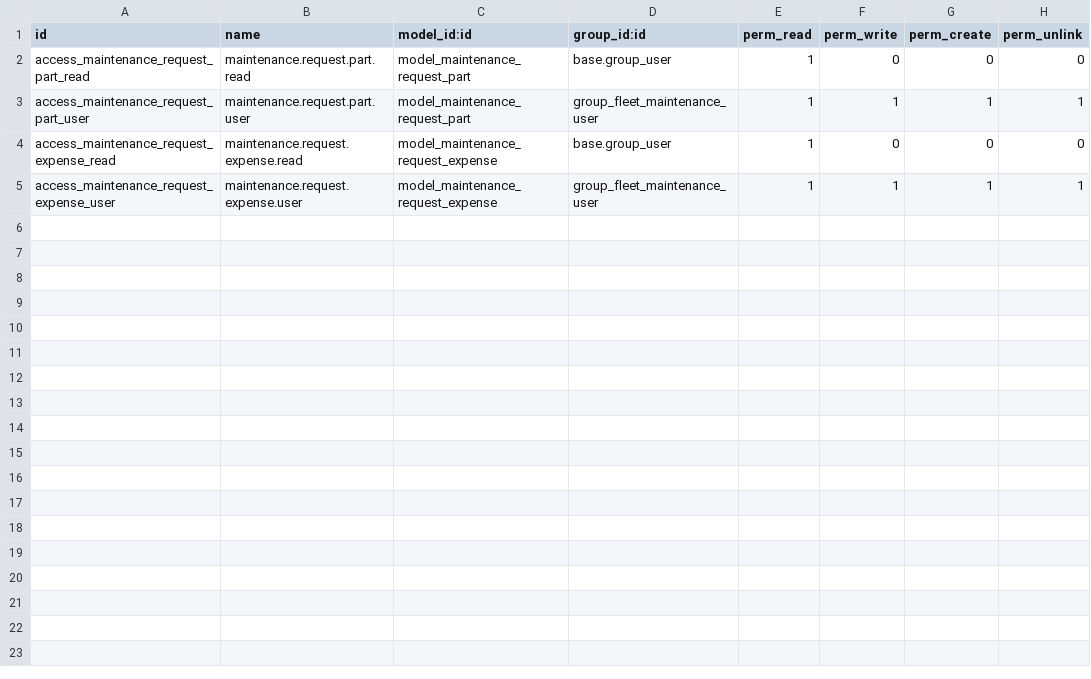
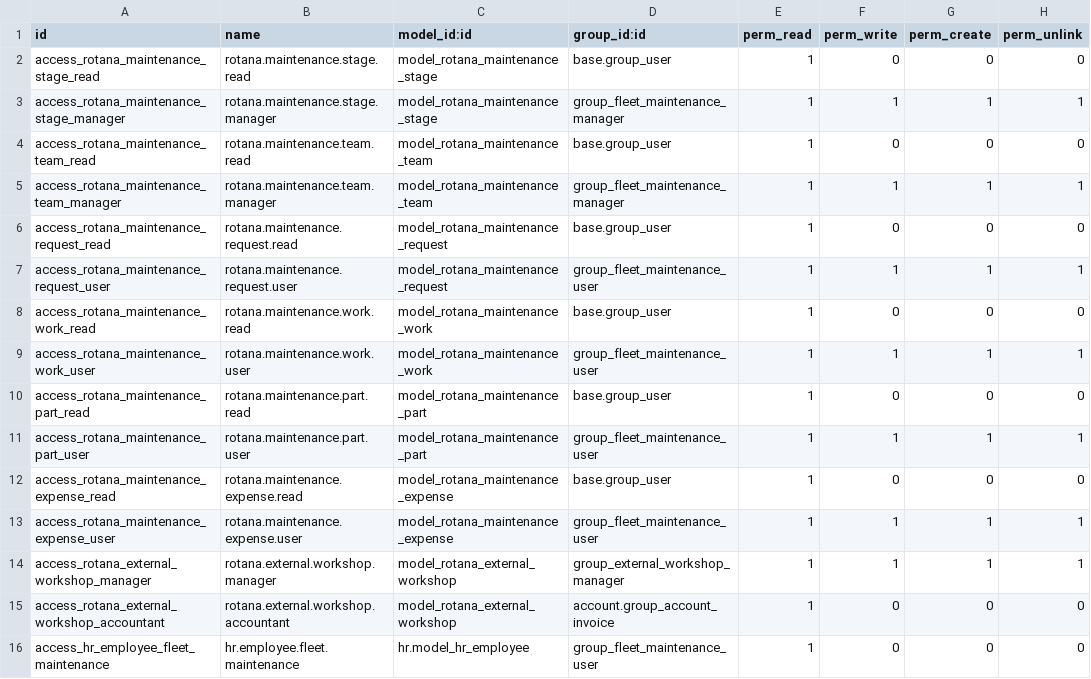
Before and after one commit to Alarees/Rotana, a CSV file: rotana_fleet_maintenance/security/ir.model.access.csv, drawn as a sheet.

Commit message:
rotana_fleet_maintenance 19.0.2.0.0: standalone maintenance app
- New standalone request model rotana.maintenance.request (no dependency on maintenance/mrp_maintenance)
- Job-card fields: job card no, report no, driver, odometer, date, entry/exit time, downtime, section (team) and technician
- Teams table (name, technicians, color) and per-request work lines
- Spare parts and expenses tabs moved to the new model
- External workshop module merged in (rotana_external_workshop removed)
- Own top-level menu "صيانة روتانا" using the workshop icon
- Fix: warehouse filter in the parts catalog (Odoo 19 passes an OrderedSet)
- Tests updated (10 tests pass on Odoo 19)

```diff
--- a/rotana_fleet_maintenance/security/ir.model.access.csv
+++ b/rotana_fleet_maintenance/security/ir.model.access.csv
@@ -1,5 +1,16 @@
 id,name,model_id:id,group_id:id,perm_read,perm_write,perm_create,perm_unlink
-access_maintenance_request_part_read,maintenance.request.part.read,model_maintenance_request_part,base.group_user,1,0,0,0
-access_maintenance_request_part_user,maintenance.request.part.user,model_maintenance_request_part,group_fleet_maintenance_user,1,1,1,1
-access_maintenance_request_expense_read,maintenance.request.expense.read,model_maintenance_request_expense,base.group_user,1,0,0,0
-access_maintenance_request_expense_user,maintenance.request.expense.user,model_maintenance_request_expense,group_fleet_maintenance_user,1,1,1,1
+access_rotana_maintenance_stage_read,rotana.maintenance.stage.read,model_rotana_maintenance_stage,base.group_user,1,0,0,0
+access_rotana_maintenance_stage_manager,rotana.maintenance.stage.manager,model_rotana_maintenance_stage,group_fleet_maintenance_manager,1,1,1,1
+access_rotana_maintenance_team_read,rotana.maintenance.team.read,model_rotana_maintenance_team,base.group_user,1,0,0,0
+access_rotana_maintenance_team_manager,rotana.maintenance.team.manager,model_rotana_maintenance_team,group_fleet_maintenance_manager,1,1,1,1
+access_rotana_maintenance_request_read,rotana.maintenance.request.read,model_rotana_maintenance_request,base.group_user,1,0,0,0
+access_rotana_maintenance_request_user,rotana.maintenance.request.user,model_rotana_maintenance_request,group_fleet_maintenance_user,1,1,1,1
+access_rotana_maintenance_work_read,rotana.maintenance.work.read,model_rotana_maintenance_work,base.group_user,1,0,0,0
+access_rotana_maintenance_work_user,rotana.maintenance.work.user,model_rotana_maintenance_work,group_fleet_maintenance_user,1,1,1,1
+access_rotana_maintenance_part_read,rotana.maintenance.part.read,model_rotana_maintenance_part,base.group_user,1,0,0,0
+access_rotana_maintenance_part_user,rotana.maintenance.part.user,model_rotana_maintenance_part,group_fleet_maintenance_user,1,1,1,1
+access_rotana_maintenance_expense_read,rotana.maintenance.expense.read,model_rotana_maintenance_expense,base.group_user,1,0,0,0
+access_rotana_maintenance_expense_user,rotana.maintenance.expense.user,model_rotana_maintenance_expense,group_fleet_maintenance_user,1,1,1,1
+access_rotana_external_workshop_manager,rotana.external.workshop.manager,model_rotana_external_workshop,group_external_workshop_manager,1,1,1,1
+access_rotana_external_workshop_accountant,rotana.external.workshop.accountant,model_rotana_external_workshop,account.group_account_invoice,1,0,0,0
+access_hr_employee_fleet_maintenance,hr.employee.fleet.maintenance,hr.model_hr_employee,group_fleet_maintenance_user,1,0,0,0
```
Also changed, not shown: 32 other files.
